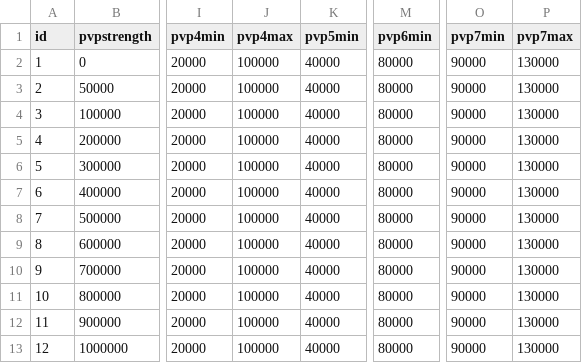
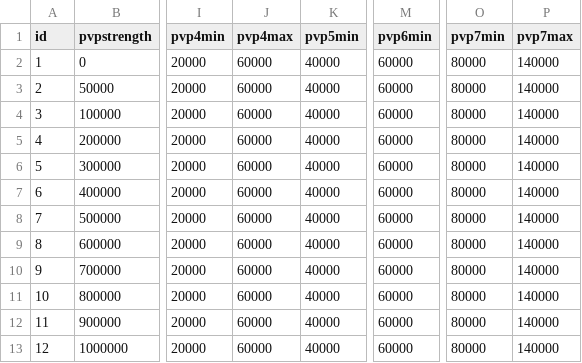
Before and after one commit to henyouqian/cdgm, a CSV file: data/pvpmatch.csv, drawn as a sheet; only a part is shown, gaps mark what is left out; the diff names each change by its address in the sheet, - before the commit and + after, or states it on an @@ line.

```diff
--- a/data/pvpmatch.csv
+++ b/data/pvpmatch.csv
-J2:J13 (pvp4max): 100000
+J2:J13 (pvp4max): 60000
-M2:M13 (pvp6min): 80000
+M2:M13 (pvp6min): 60000
-O2:O13 (pvp7min): 90000
+O2:O13 (pvp7min): 80000
-P2:P13 (pvp7max): 130000
+P2:P13 (pvp7max): 140000
```
Also changed, not shown: data/cards.csv, data/events.csv, 3 other files.
